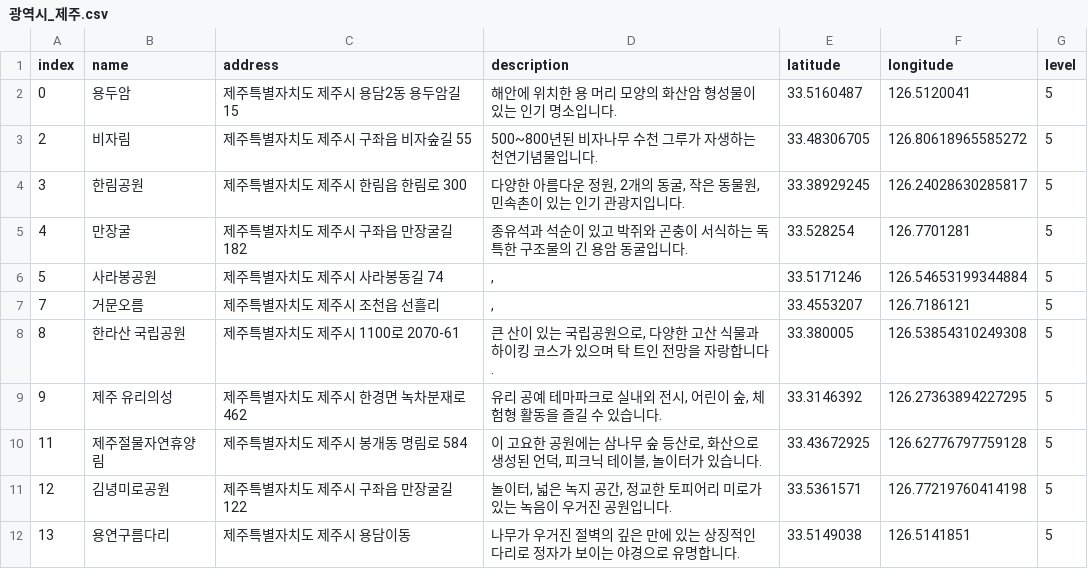
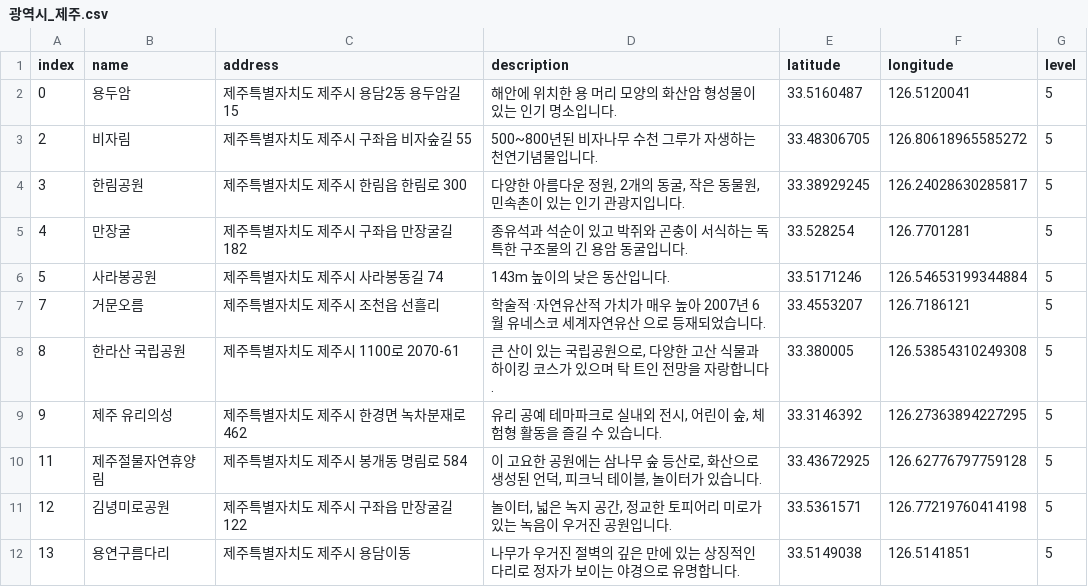
Before and after one commit to Soyul-Kim/google-map-crawling, a CSV file: output/광역시/광역시_제주.csv, drawn as a sheet.

Commit message:
Update 광역시_제주.csv

```diff
--- a/output/광역시/광역시_제주.csv
+++ b/output/광역시/광역시_제주.csv
@@ -5,4 +5,4 @@ index,name,address,description,latitude,longitude,level
 4,만장굴,제주특별자치도 제주시 구좌읍 만장굴길 182,종유석과 석순이 있고 박쥐와 곤충이 서식하는 독특한 구조물의 긴 용암 동굴입니다.,33.528254,126.7701281,5
-5,사라봉공원,제주특별자치도 제주시 사라봉동길 74,",",33.5171246,126.54653199344884,5
-7,거문오름,제주특별자치도 제주시 조천읍 선흘리,",",33.4553207,126.7186121,5
+5,사라봉공원,제주특별자치도 제주시 사라봉동길 74,"143m 높이의 낮은 동산입니다.",33.5171246,126.54653199344884,5
+7,거문오름,제주특별자치도 제주시 조천읍 선흘리,"학술적 ·자연유산적 가치가 매우 높아 2007년 6월 유네스코 세계자연유산 으로 등재되었습니다.",33.4553207,126.7186121,5
 8,한라산 국립공원,제주특별자치도 제주시 1100로 2070-61,"큰 산이 있는 국립공원으로, 다양한 고산 식물과 하이킹 코스가 있으며 탁 트인 전망을 자랑합니다.",33.380005,126.53854310249308,5
```
